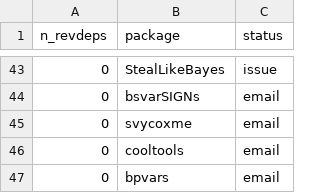
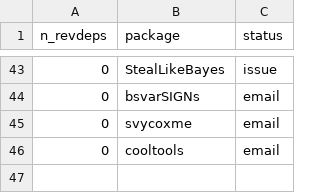
Before and after one commit to Enchufa2/Rcpp-mask-Rf_error, a CSV file: lists/attrs.csv, drawn as a sheet; only a part is shown, gaps mark what is left out; the diff names each change by its address in the sheet, - before the commit and + after, or states it on an @@ line.

```diff
--- a/lists/attrs.csv
+++ b/lists/attrs.csv
-row 47: 0 | bpvars | email
```
Also changed, not shown: lists/forward1.csv, lists/other.csv.
